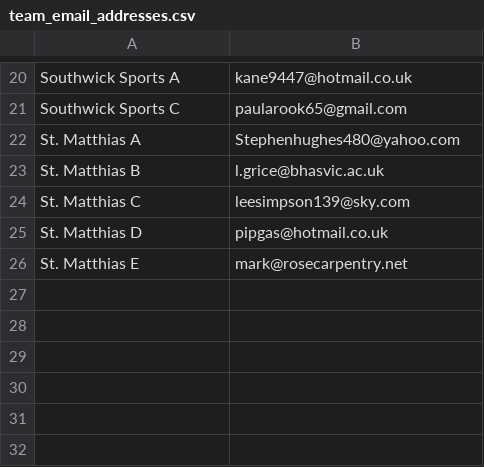
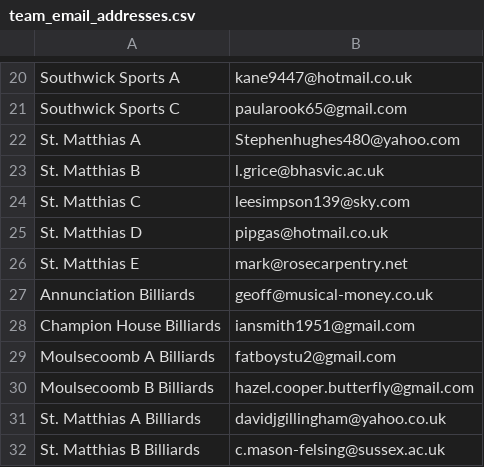
Before and after one commit to sheepworrier/bhdbsl, a CSV file: team_email_addresses.csv, drawn as a sheet; only a part is shown, gaps mark what is left out.

Commit message:
Add Billiards contacts

```diff
--- a/team_email_addresses.csv
+++ b/team_email_addresses.csv
@@ -26 +26,7 @@ St. Matthias D,pipgas@hotmail.co.uk
 St. Matthias E,mark@rosecarpentry.net
+Annunciation Billiards,geoff@musical-money.co.uk
+Champion House Billiards,iansmith1951@gmail.com
+Moulsecoomb A Billiards,fatboystu2@gmail.com
+Moulsecoomb B Billiards,hazel.cooper.butterfly@gmail.com
+St. Matthias A Billiards,davidjgillingham@yahoo.co.uk
+St. Matthias B Billiards,c.mason-felsing@sussex.ac.uk
```
